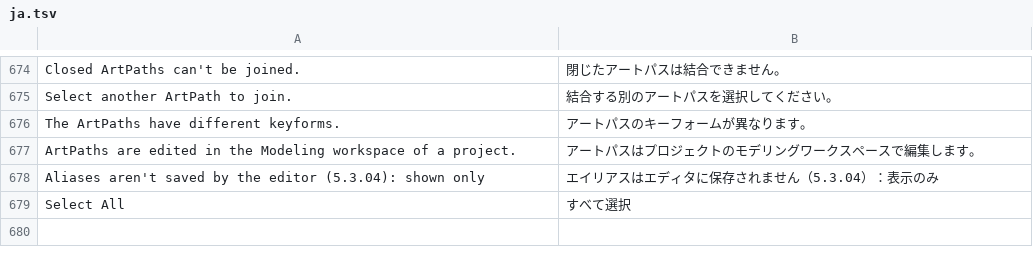
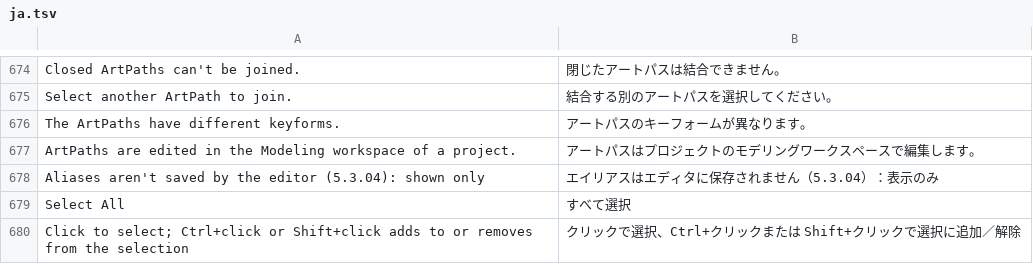
Before and after one commit to Hera-Berg/keyform, a TSV file: crates/keyform-app/i18n/ja.tsv, drawn as a sheet; only a part is shown, gaps mark what is left out.

```diff
--- a/crates/keyform-app/i18n/ja.tsv
+++ b/crates/keyform-app/i18n/ja.tsv
@@ -679 +679,2 @@ Aliases aren't saved by the editor (5.3.04): shown only	エイリアスはエデ
 Select All	すべて選択
+Click to select; Ctrl+click or Shift+click adds to or removes from the selection	クリックで選択、Ctrl+クリックまたは Shift+クリックで選択に追加／解除
```
Also changed, not shown: 6 other files.
